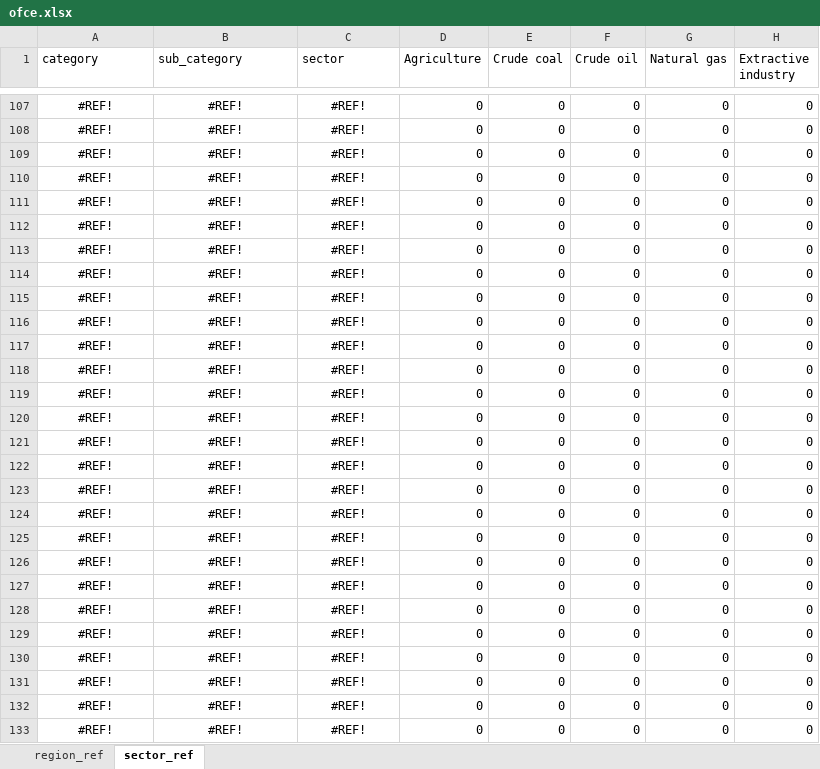
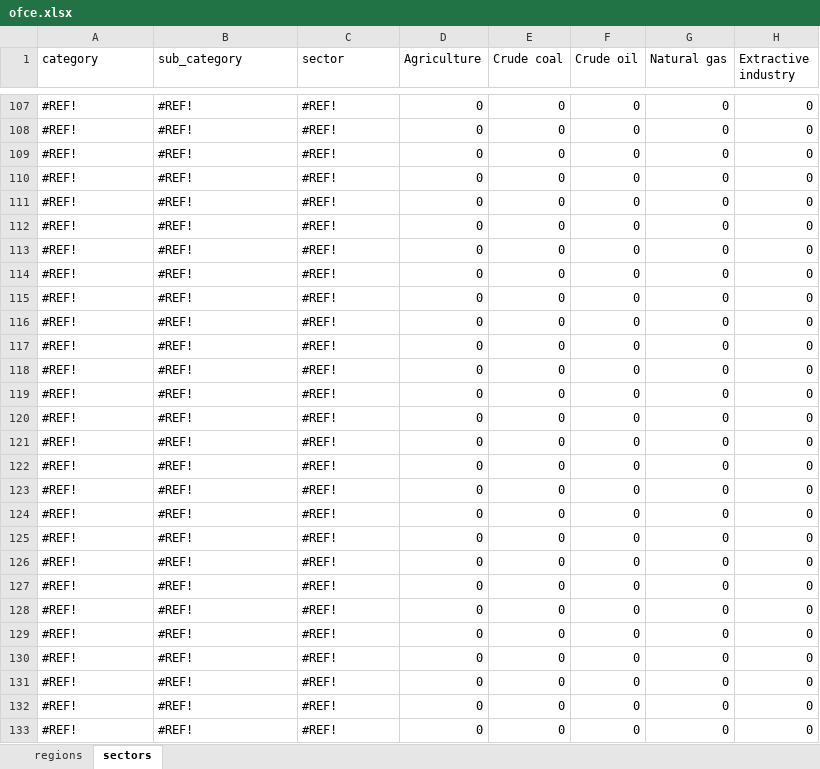
Before and after one commit to Maestrofinn/MatMat-Trade, an Excel workbook: data/aggregation/ofce.xlsx, sheet sectors, drawn as a sheet; only a part is shown, gaps mark what is left out; values as stored, in another font and other column widths than the file's, no borders; conditional formats not drawn; the diff covers the shown part only; the diff names each change by its address in the sheet, - before the commit and + after, or states it on an @@ line.

```diff
--- a/data/aggregation/ofce.xlsx (sheet sectors)
+++ b/data/aggregation/ofce.xlsx (sheet sectors)
-sheet tab: region_ref
+sheet tab: regions
-sheet tab: sector_ref
+sheet tab: sectors
-A107:C133 alignment: center
+A107:C133 alignment: left
```
Also changed, not shown: 1 edited cell and cell formats elsewhere in this sheet, data/aggregation/base2.xlsx, data/aggregation/maxi.xlsx, 10 other files.
